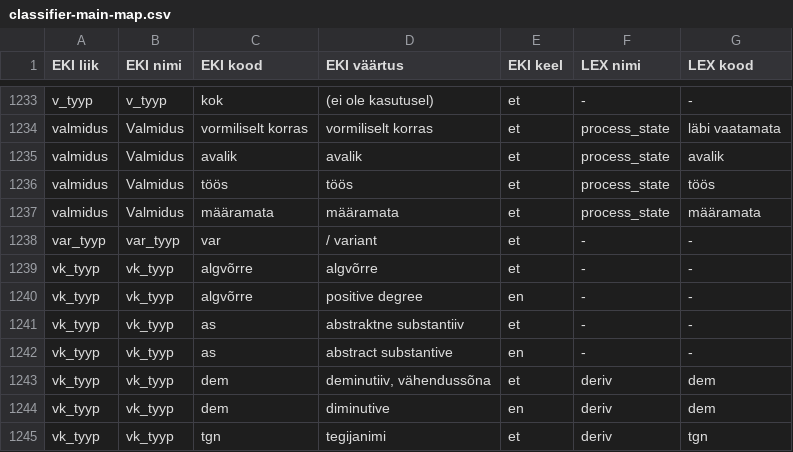
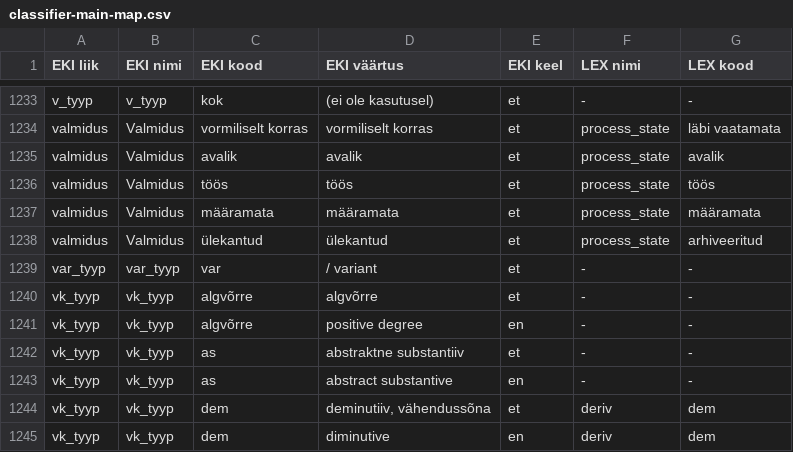
Before and after one commit to keeleinstituut/ekilex, a CSV file: ekilex-etl/fileresources/csv/classifier-main-map.csv, drawn as a sheet; only a part is shown, gaps mark what is left out; the shorter side is filled out with more unchanged rows; the diff names each change by its address in the sheet, - before the commit and + after, or states it on an @@ line.

Commit message:
militerm mapping for Valmidus 'ülekantud'

```diff
--- a/ekilex-etl/fileresources/csv/classifier-main-map.csv
+++ b/ekilex-etl/fileresources/csv/classifier-main-map.csv
+row 1238: valmidus | Valmidus | ülekantud | ülekantud | et | process_state | arhiveeritud
```
Also changed, not shown: 1 other file.
